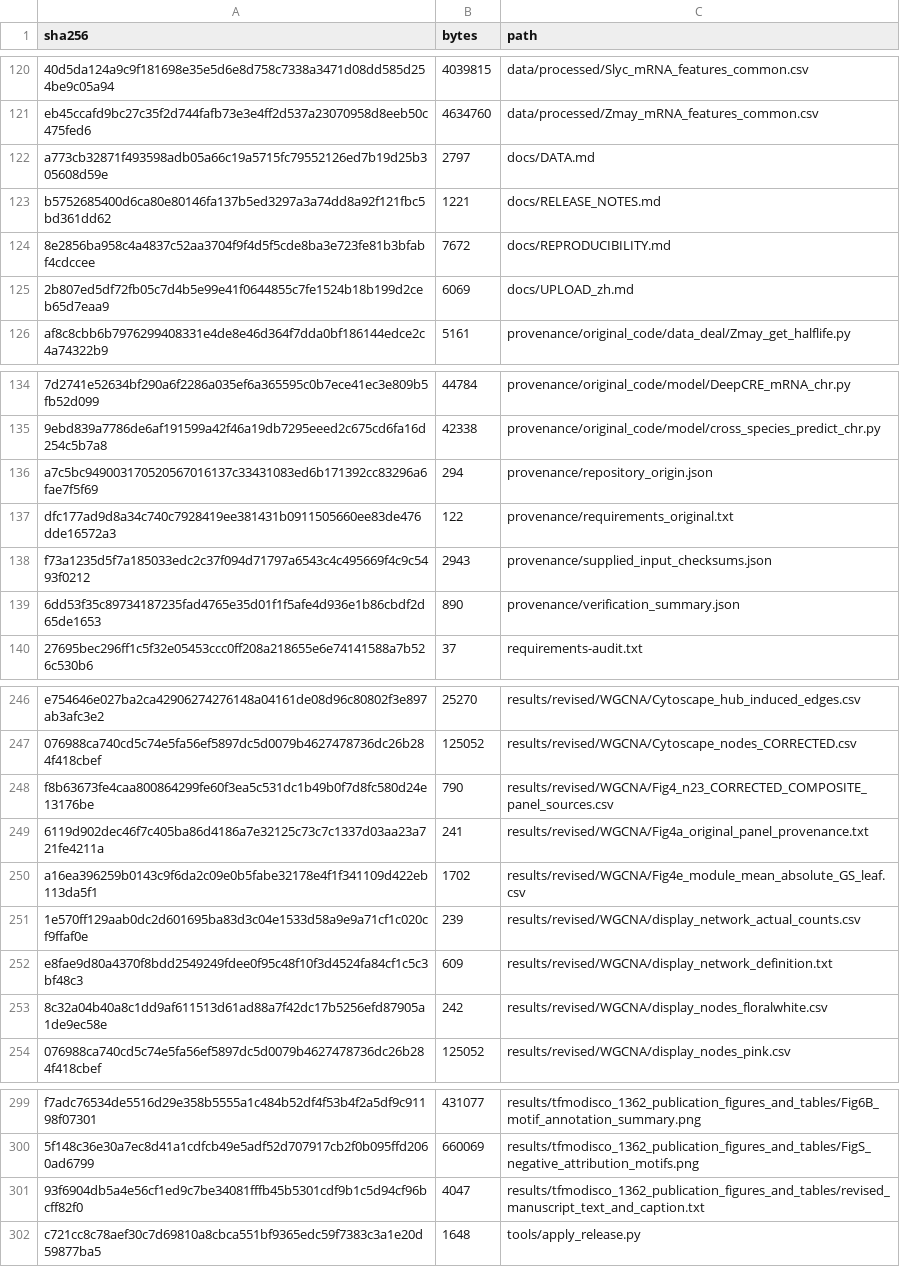
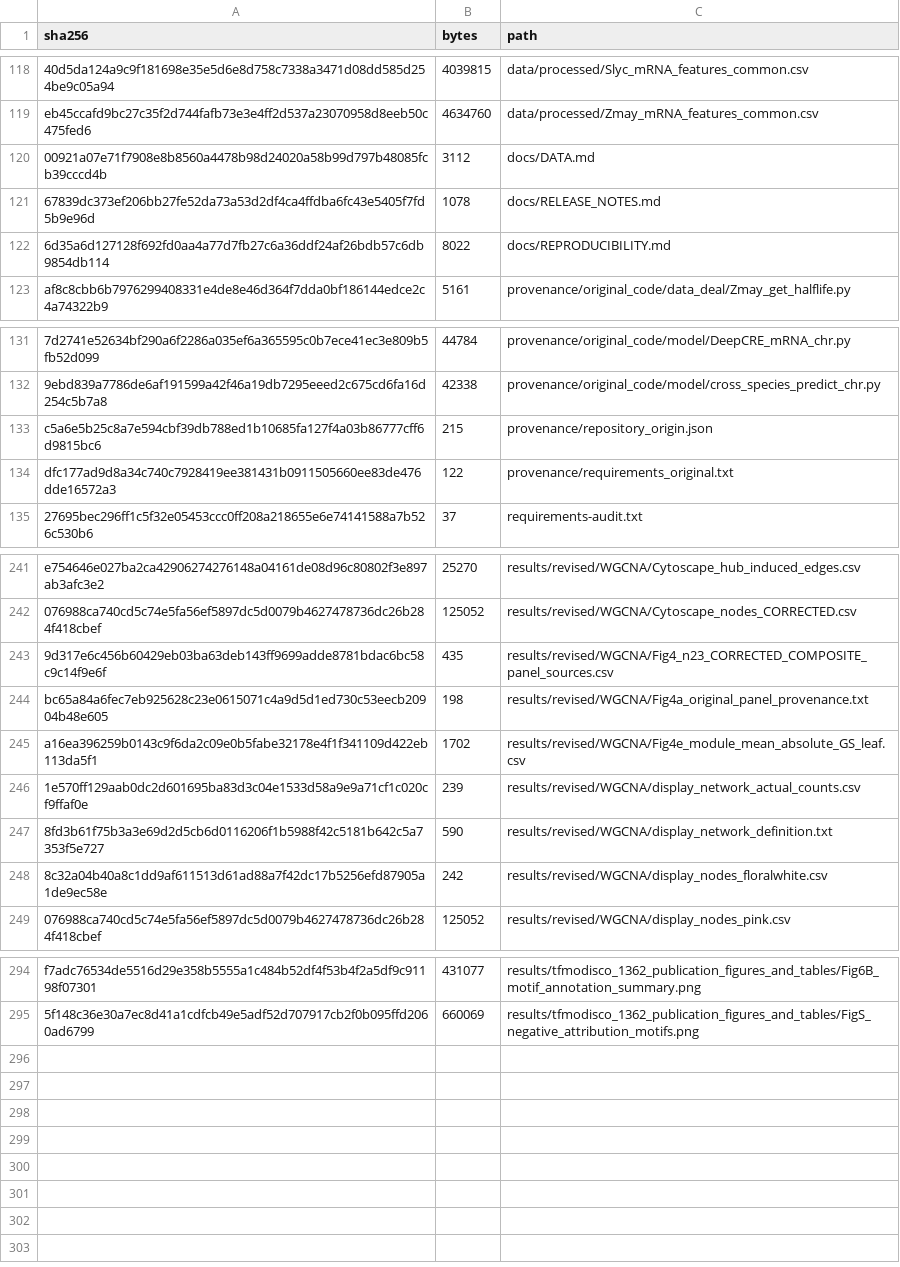
Before and after one commit to 5lyt/m-CRE, a TSV file: SOURCE_FILES_SHA256.tsv, drawn as a sheet; only a part is shown, gaps mark what is left out; removed rows and columns are numbered as before the commit, all else as after; the diff covers the shown part only; the diff names each change by its address in the sheet, - before the commit and + after, or states it on an @@ line.

```diff
--- a/SOURCE_FILES_SHA256.tsv
+++ b/SOURCE_FILES_SHA256.tsv
-A120 (sha256): a773cb32871f493598adb05a66c19a5715fc79552126ed7b19d25b305608d59e
+A120 (sha256): 00921a07e71f7908e8b8560a4478b98d24020a58b99d797b48085fcb39cccd4b
-B120 (bytes): 2797
+B120 (bytes): 3112
-A121 (sha256): b5752685400d6ca80e80146fa137b5ed3297a3a74dd8a92f121fbc5bd361dd62
+A121 (sha256): 67839dc373ef206bb27fe52da73a53d2df4ca4ffdba6fc43e5405f7fd5b9e96d
-B121 (bytes): 1221
+B121 (bytes): 1078
-A122 (sha256): 8e2856ba958c4a4837c52aa3704f9f4d5f5cde8ba3e723fe81b3bfabf4cdccee
+A122 (sha256): 6d35a6d127128f692fd0aa4a77d7fb27c6a36ddf24af26bdb57c6db9854db114
-B122 (bytes): 7672
+B122 (bytes): 8022
-row 125: 2b807ed5df72fb05c7d4b5e99e41f0644855c7fe1524b18b199d2ceb65d7eaa9 | 6069 | docs/UPLOAD_zh.md
-A133 (sha256): a7c5bc949003170520567016137c33431083ed6b171392cc83296a6fae7f5f69
+A133 (sha256): c5a6e5b25c8a7e594cbf39db788ed1b10685fa127f4a03b86777cff6d9815bc6
-B133 (bytes): 294
+B133 (bytes): 215
-row 138: f73a1235d5f7a185033edc2c37f094d71797a6543c4c495669f4c9c5493f0212 | 2943 | provenance/supplied_input_checksums.json
-row 139: 6dd53f35c89734187235fad4765e35d01f1f5afe4d936e1b86cbdf2d65de1653 | 890 | provenance/verification_summary.json
-A243 (sha256): f8b63673fe4caa800864299fe60f3ea5c531dc1b49b0f7d8fc580d24e13176be
+A243 (sha256): 9d317e6c456b60429eb03ba63deb143ff9699adde8781bdac6bc58c9c14f9e6f
-B243 (bytes): 790
+B243 (bytes): 435
-A244 (sha256): 6119d902dec46f7c405ba86d4186a7e32125c73c7c1337d03aa23a721fe4211a
+A244 (sha256): bc65a84a6fec7eb925628c23e0615071c4a9d5d1ed730c53eecb20904b48e605
-B244 (bytes): 241
+B244 (bytes): 198
-A247 (sha256): e8fae9d80a4370f8bdd2549249fdee0f95c48f10f3d4524fa84cf1c5c3bf48c3
+A247 (sha256): 8fd3b61f75b3a3e69d2d5cb6d0116206f1b5988f42c5181b642c5a7353f5e727
-B247 (bytes): 609
+B247 (bytes): 590
-row 301: 93f6904db5a4e56cf1ed9c7be34081fffb45b5301cdf9b1c5d94cf96bcff82f0 | 4047 | results/tfmodisco_1362_publication_figures_and_tables/revised_manuscript_text_and_caption.txt
-row 302: c721cc8c78aef30c7d69810a8cbca551bf9365edc59f7383c3a1e20d59877ba5 | 1648 | tools/apply_release.py
```
Also changed, not shown: 2 removed rows and 9 edited cells elsewhere in this file, results/revised/WGCNA/Fig4_n23_CORRECTED_COMPOSITE_panel_sources.csv, 18 other files.
